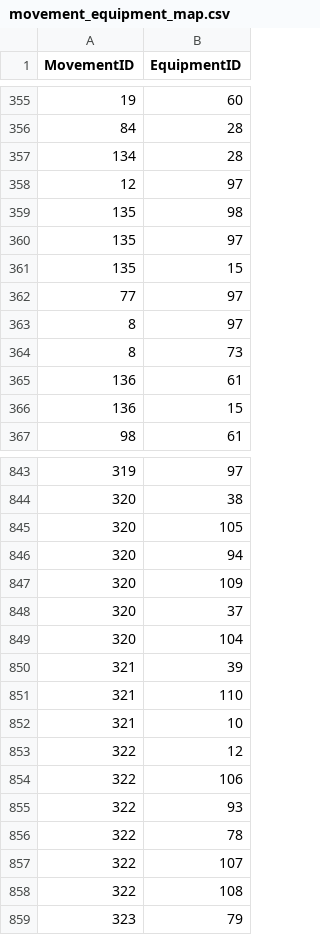
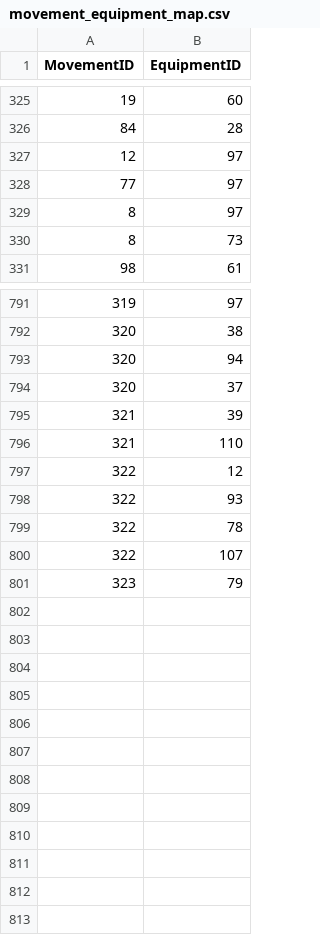
Before and after one commit to petexa/petexa.github.io, a CSV file: WOD/data/movement_equipment_map.csv, drawn as a sheet; only a part is shown, gaps mark what is left out; the diff covers the shown part only.

```diff
--- a/WOD/data/movement_equipment_map.csv
+++ b/WOD/data/movement_equipment_map.csv
@@ -356,7 +326,3 @@ MovementID,EquipmentID
 84,28
-134,28
 12,97
-135,98
-135,97
-135,15
 77,97
@@ -364,4 +330,2 @@ MovementID,EquipmentID
 8,73
-136,61
-136,15
 98,61
@@ -844,12 +792,7 @@ MovementID,EquipmentID
 320,38
-320,105
 320,94
-320,109
 320,37
-320,104
 321,39
 321,110
-321,10
 322,12
-322,106
 322,93
@@ -857,3 +800,2 @@ MovementID,EquipmentID
 322,107
-322,108
 323,79
```
Also changed, not shown: 46 removed rows elsewhere in this file, WOD/data/equipment_library.csv, WOD/data/movement_library.csv, 11 other files.
